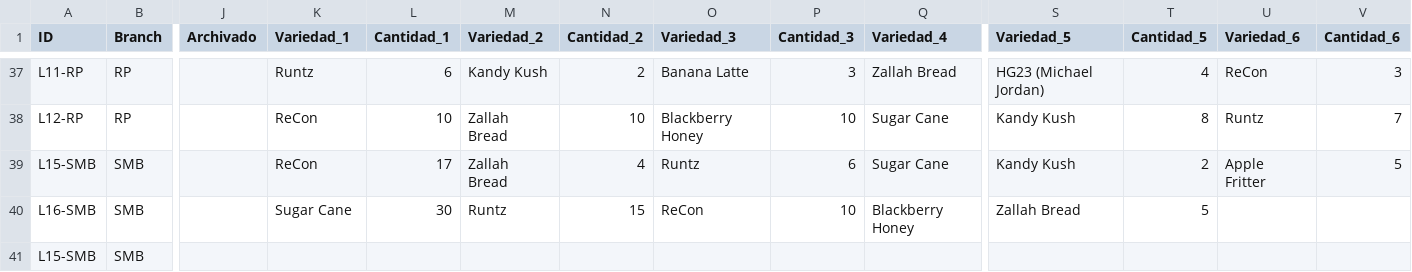
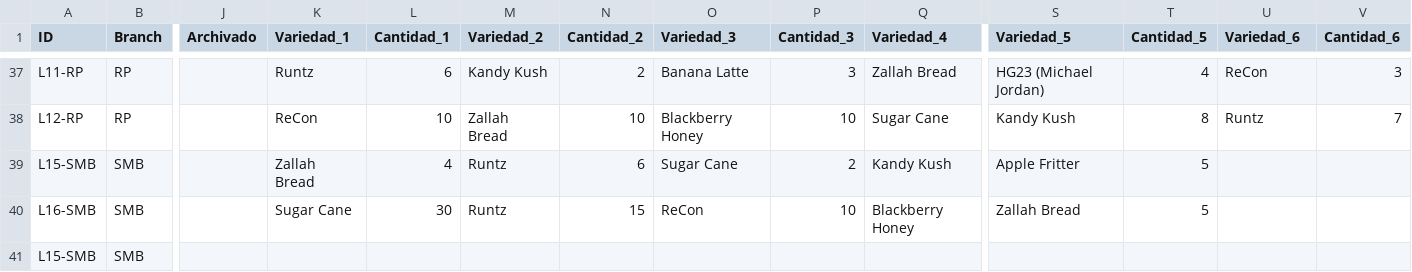
Before and after one commit to ALi3naTEd0/control_lotes, a CSV file: lotes_template.csv, drawn as a sheet; only a part is shown, gaps mark what is left out; the diff names each change by its address in the sheet, - before the commit and + after, or states it on an @@ line.

Commit message:
Actualización 2026-10-16 11:59 Demetrio

```diff
--- a/lotes_template.csv
+++ b/lotes_template.csv
-K39 (Variedad_1): ReCon
+K39 (Variedad_1): Zallah Bread
-L39 (Cantidad_1): 17
+L39 (Cantidad_1): 4
-M39 (Variedad_2): Zallah Bread
+M39 (Variedad_2): Runtz
-N39 (Cantidad_2): 4
+N39 (Cantidad_2): 6
-O39 (Variedad_3): Runtz
+O39 (Variedad_3): Sugar Cane
-P39 (Cantidad_3): 6
+P39 (Cantidad_3): 2
-Q39 (Variedad_4): Sugar Cane
+Q39 (Variedad_4): Kandy Kush
-S39 (Variedad_5): Kandy Kush
+S39 (Variedad_5): Apple Fritter
-T39 (Cantidad_5): 2
+T39 (Cantidad_5): 5
-U39 (Variedad_6): Apple Fritter
+U39 (Variedad_6): (empty)
-V39 (Cantidad_6): 5
+V39 (Cantidad_6): (empty)
```
